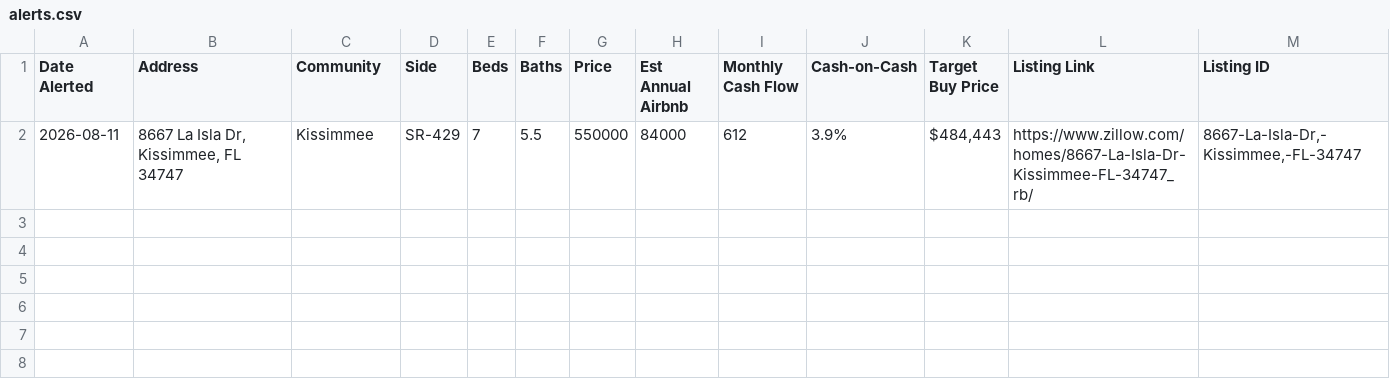
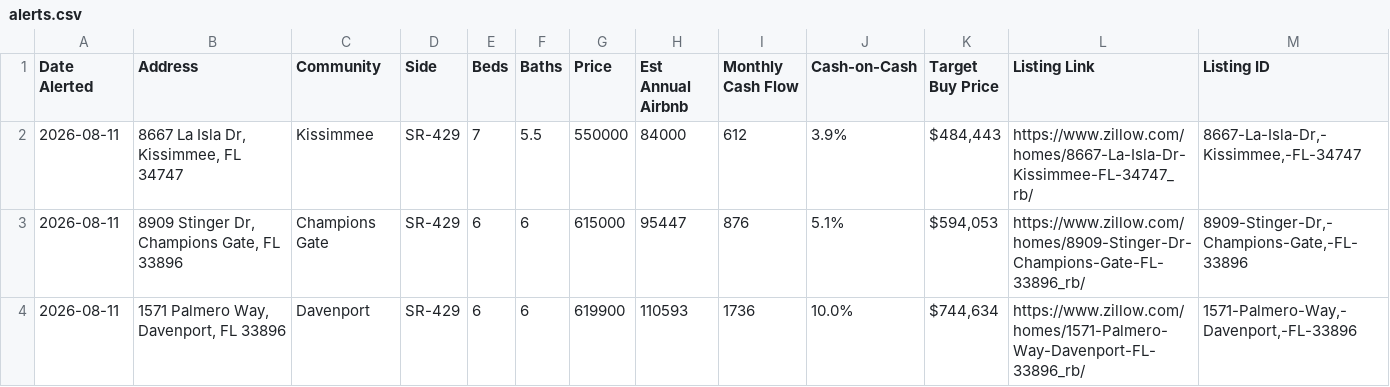
Before and after one commit to mjleo478/str-agent, a CSV file: alerts.csv, drawn as a sheet; the diff names each change by its address in the sheet, - before the commit and + after, or states it on an @@ line.

Commit message:
Update live listings

```diff
--- a/alerts.csv
+++ b/alerts.csv
+row 3: 2026-08-11 | 8909 Stinger Dr, Champions Gate, FL 33896 | Champions Gate | SR-429 | 6 | 6 | 615000 | 95447 | 876 | 5.1% | $594,053 | https://www.zillow.com/homes/8909-Stinger-Dr-Champions-Gate-FL-33896_rb/ | 8909-Stinger-Dr,-Champions-Gate,-FL-33896
+row 4: 2026-08-11 | 1571 Palmero Way, Davenport, FL 33896 | Davenport | SR-429 | 6 | 6 | 619900 | 110593 | 1736 | 10.0% | $744,634 | https://www.zillow.com/homes/1571-Palmero-Way-Davenport-FL-33896_rb/ | 1571-Palmero-Way,-Davenport,-FL-33896
```
Also changed, not shown: listings.csv, 2 other files.
